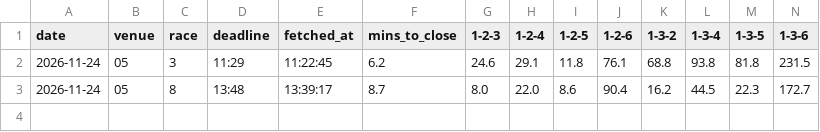
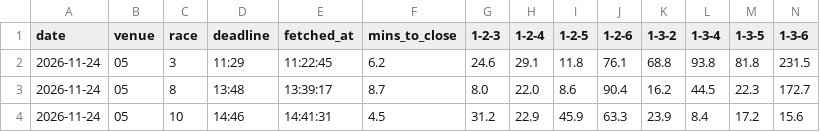
Before and after one commit to yamaryu0702-a11y/boatrace-app, a CSV file: data/odds/odds_20261124.csv, drawn as a sheet; only a part is shown; rows hold the shown columns only; the diff names each change by its address in the sheet, - before the commit and + after, or states it on an @@ line.

```diff
--- a/data/odds/odds_20261124.csv
+++ b/data/odds/odds_20261124.csv
+row 4: 2026-11-24 | 05 | 10 | 14:46 | 14:41:31 | 4.5 | 31.2 | 22.9 | 45.9 | 63.3 | 23.9 | 8.4 | 17.2 | 15.6
```
